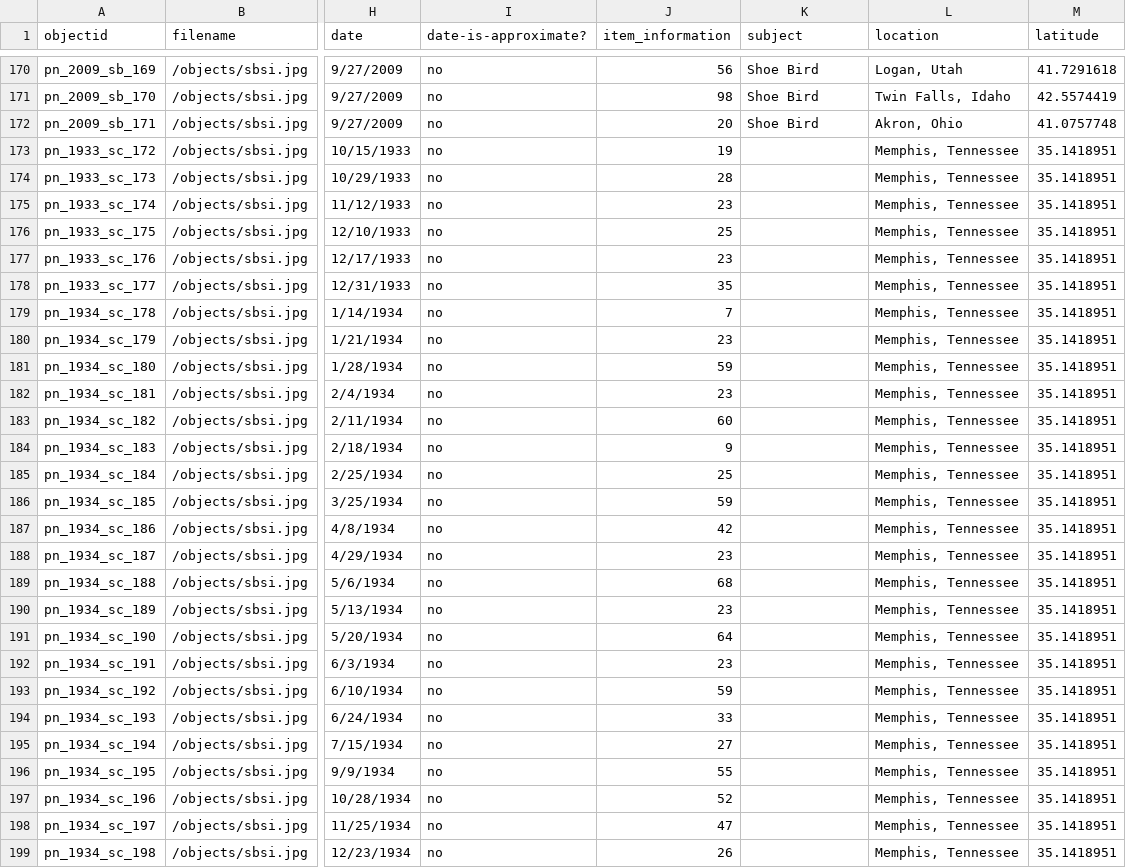
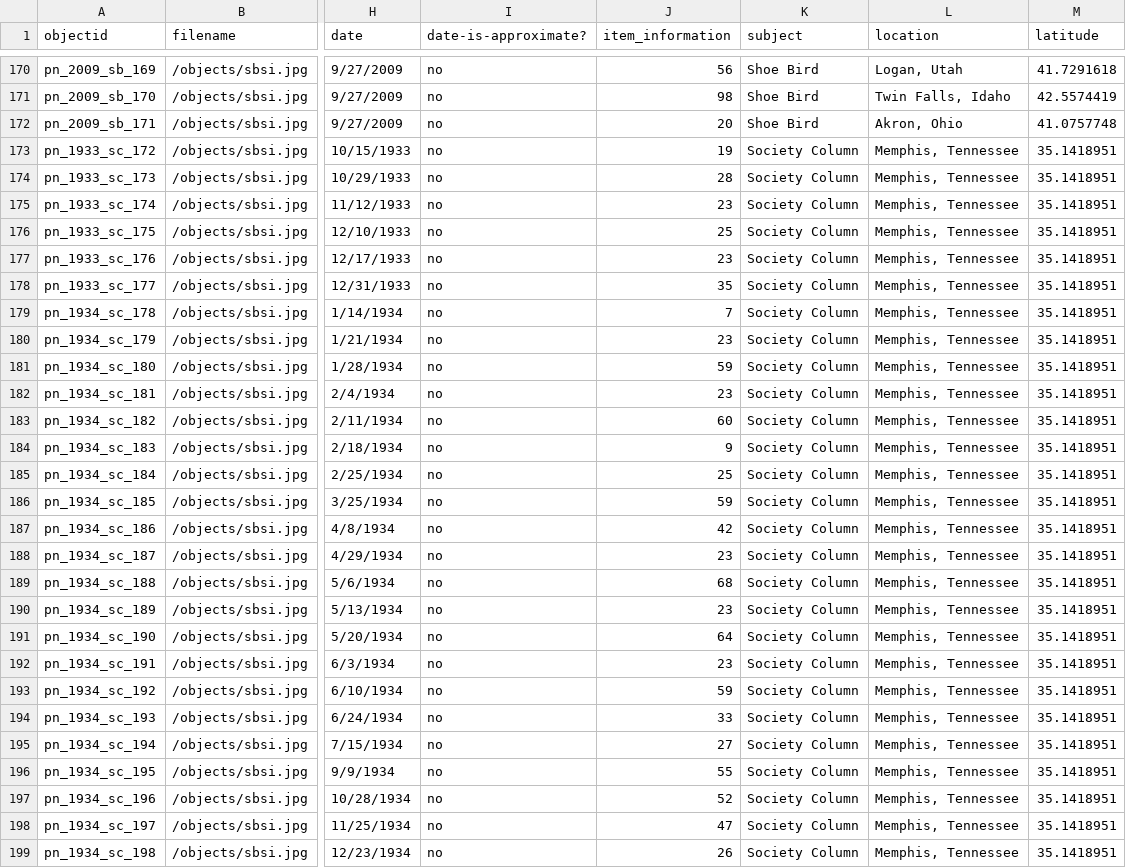
Before and after one commit to pickawm/pieceofnews, a CSV file: _data/apon.csv, drawn as a sheet; only a part is shown, gaps mark what is left out; the diff covers the shown part only; the diff names each change by its address in the sheet, - before the commit and + after, or states it on an @@ line.

Commit message:
re-uploading the spreadsheet with updated subjects
i recently deleted the other spreadsheets because i think the conflict was the names of the updated files i had added previously. i don't know if this is helpful, but let's see...

```diff
--- a/_data/apon.csv
+++ b/_data/apon.csv
-K173:K199 (subject): (empty)
+K173:K199 (subject): Society Column
```
Also changed, not shown: 46 edited cells elsewhere in this file.
